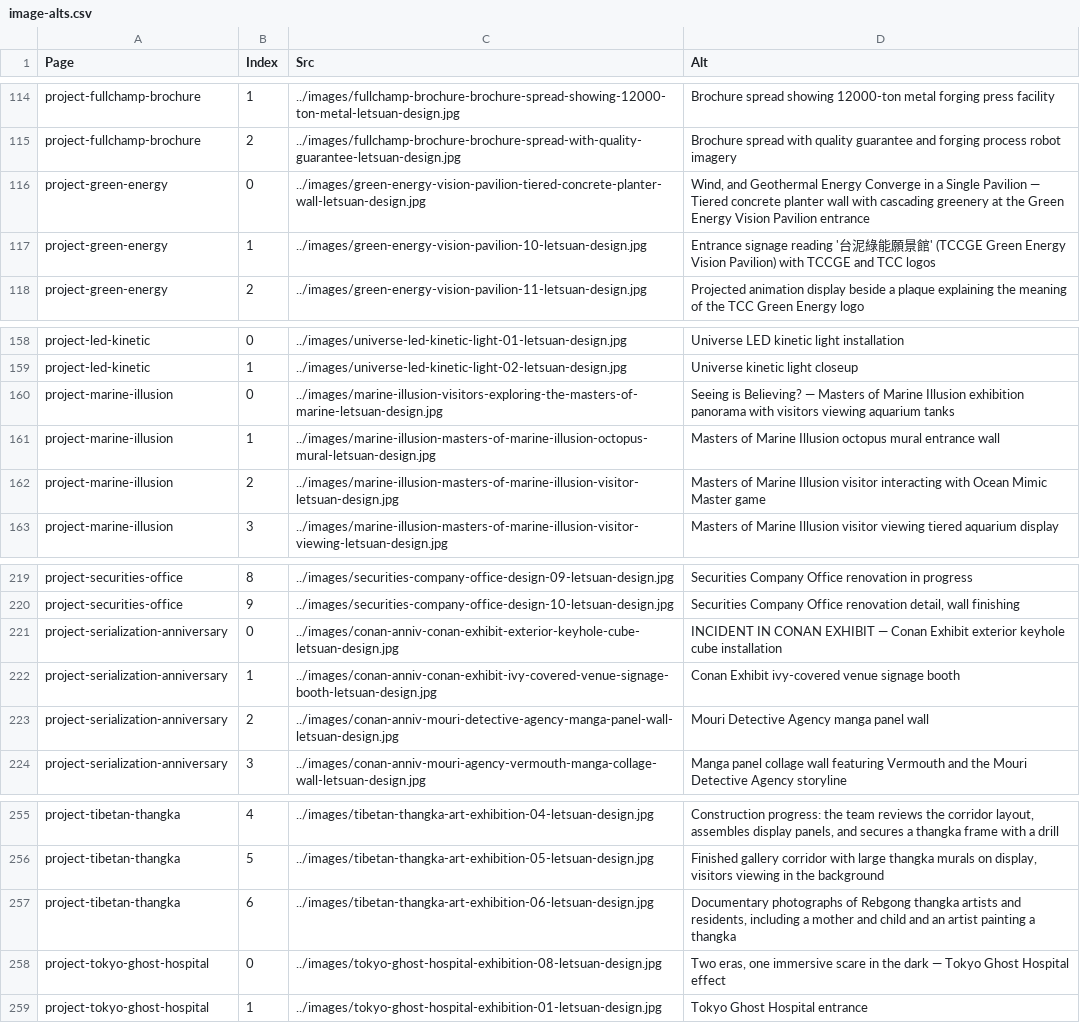
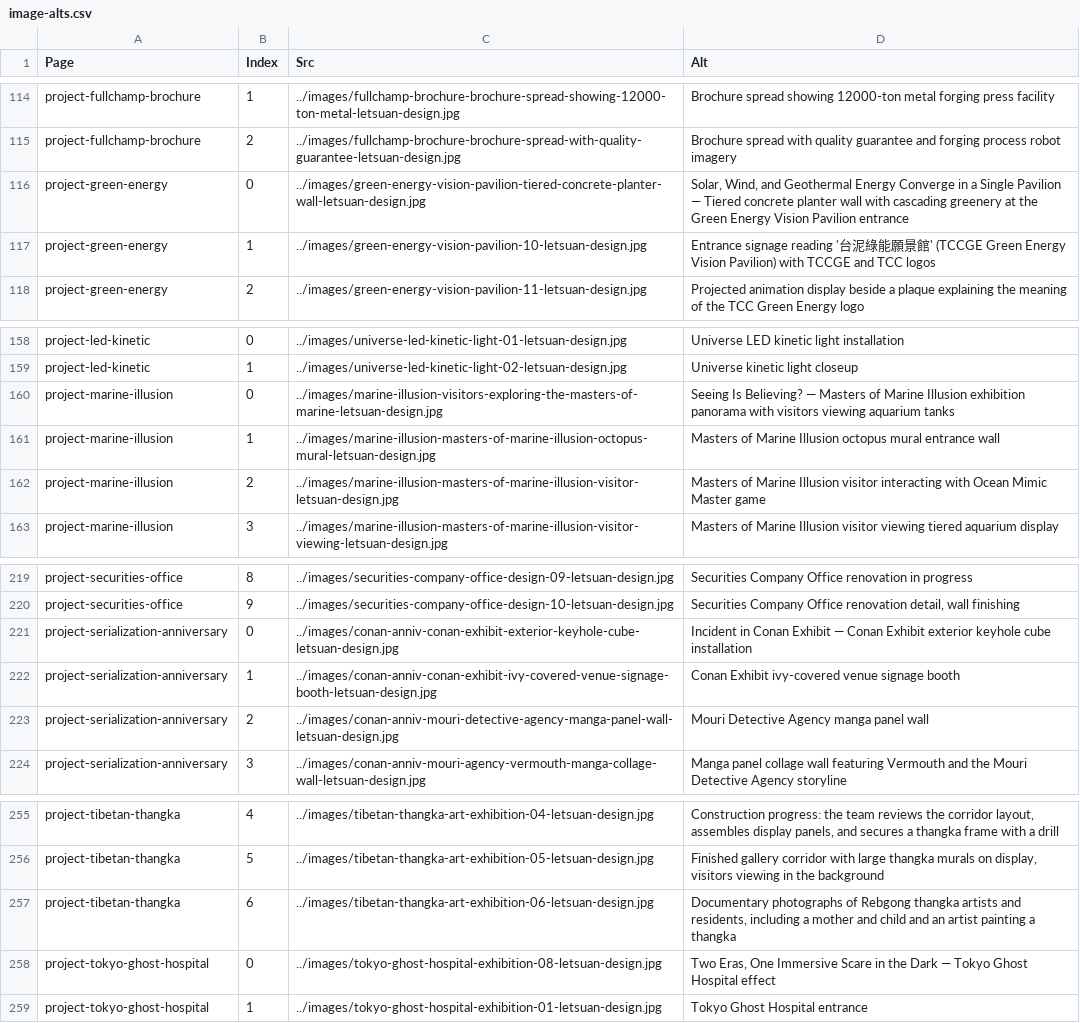
Before and after one commit to Letsuan/letsuan-website, a CSV file: scripts/image-alts.csv, drawn as a sheet; only a part is shown, gaps mark what is left out.

```diff
--- a/scripts/image-alts.csv
+++ b/scripts/image-alts.csv
@@ -115,3 +115,3 @@
 "project-fullchamp-brochure","2","../images/fullchamp-brochure-brochure-spread-with-quality-guarantee-letsuan-design.jpg","Brochure spread with quality guarantee and forging process robot imagery"
-"project-green-energy","0","../images/green-energy-vision-pavilion-tiered-concrete-planter-wall-letsuan-design.jpg","Wind, and Geothermal Energy Converge in a Single Pavilion — Tiered concrete planter wall with cascading greenery at the Green Energy Vision Pavilion entrance"
+"project-green-energy","0","../images/green-energy-vision-pavilion-tiered-concrete-planter-wall-letsuan-design.jpg","Solar, Wind, and Geothermal Energy Converge in a Single Pavilion — Tiered concrete planter wall with cascading greenery at the Green Energy Vision Pavilion entrance"
 "project-green-energy","1","../images/green-energy-vision-pavilion-10-letsuan-design.jpg","Entrance signage reading '台泥綠能願景館' (TCCGE Green Energy Vision Pavilion) with TCCGE and TCC logos"
@@ -159,3 +159,3 @@
 "project-led-kinetic","1","../images/universe-led-kinetic-light-02-letsuan-design.jpg","Universe kinetic light closeup"
-"project-marine-illusion","0","../images/marine-illusion-visitors-exploring-the-masters-of-marine-letsuan-design.jpg","Seeing is Believing? — Masters of Marine Illusion exhibition panorama with visitors viewing aquarium tanks"
+"project-marine-illusion","0","../images/marine-illusion-visitors-exploring-the-masters-of-marine-letsuan-design.jpg","Seeing Is Believing? — Masters of Marine Illusion exhibition panorama with visitors viewing aquarium tanks"
 "project-marine-illusion","1","../images/marine-illusion-masters-of-marine-illusion-octopus-mural-letsuan-design.jpg","Masters of Marine Illusion octopus mural entrance wall"
@@ -220,3 +220,3 @@
 "project-securities-office","9","../images/securities-company-office-design-10-letsuan-design.jpg","Securities Company Office renovation detail, wall finishing"
-"project-serialization-anniversary","0","../images/conan-anniv-conan-exhibit-exterior-keyhole-cube-letsuan-design.jpg","INCIDENT IN CONAN EXHIBIT — Conan Exhibit exterior keyhole cube installation"
+"project-serialization-anniversary","0","../images/conan-anniv-conan-exhibit-exterior-keyhole-cube-letsuan-design.jpg","Incident in Conan Exhibit — Conan Exhibit exterior keyhole cube installation"
 "project-serialization-anniversary","1","../images/conan-anniv-conan-exhibit-ivy-covered-venue-signage-booth-letsuan-design.jpg","Conan Exhibit ivy-covered venue signage booth"
@@ -257,3 +257,3 @@
 "project-tibetan-thangka","6","../images/tibetan-thangka-art-exhibition-06-letsuan-design.jpg","Documentary photographs of Rebgong thangka artists and residents, including a mother and child and an artist painting a thangka"
-"project-tokyo-ghost-hospital","0","../images/tokyo-ghost-hospital-exhibition-08-letsuan-design.jpg","Two eras, one immersive scare in the dark — Tokyo Ghost Hospital effect"
+"project-tokyo-ghost-hospital","0","../images/tokyo-ghost-hospital-exhibition-08-letsuan-design.jpg","Two Eras, One Immersive Scare in the Dark — Tokyo Ghost Hospital effect"
 "project-tokyo-ghost-hospital","1","../images/tokyo-ghost-hospital-exhibition-01-letsuan-design.jpg","Tokyo Ghost Hospital entrance"
```
Also changed, not shown: 27 other files.
